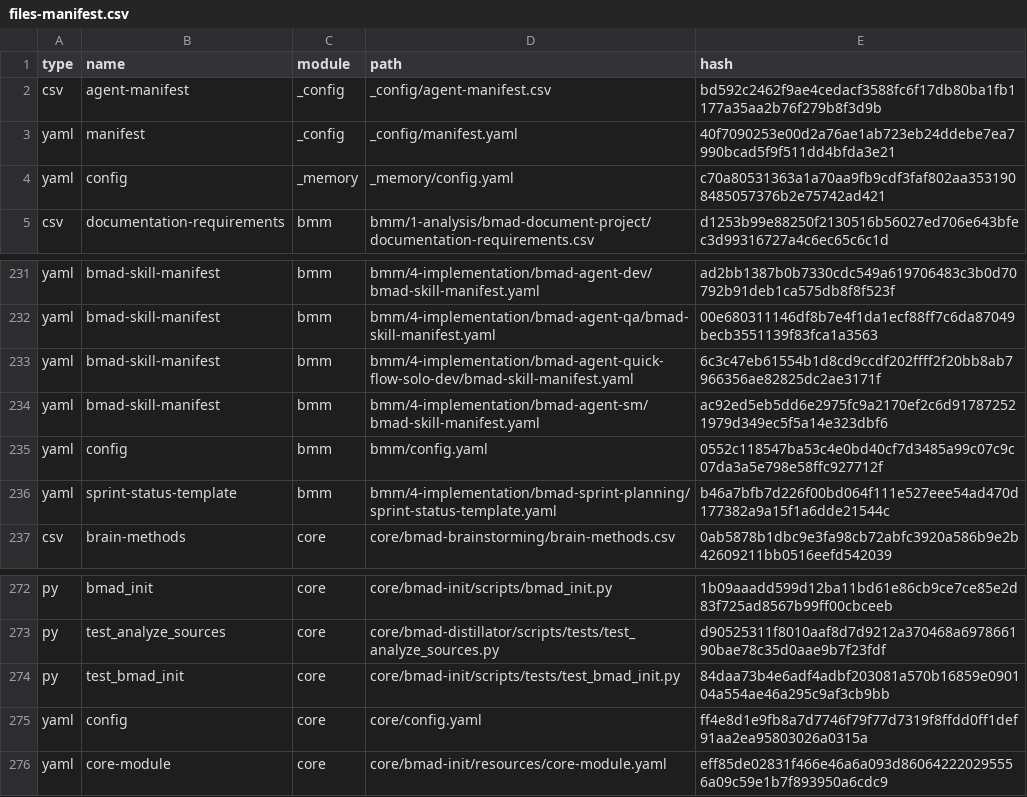
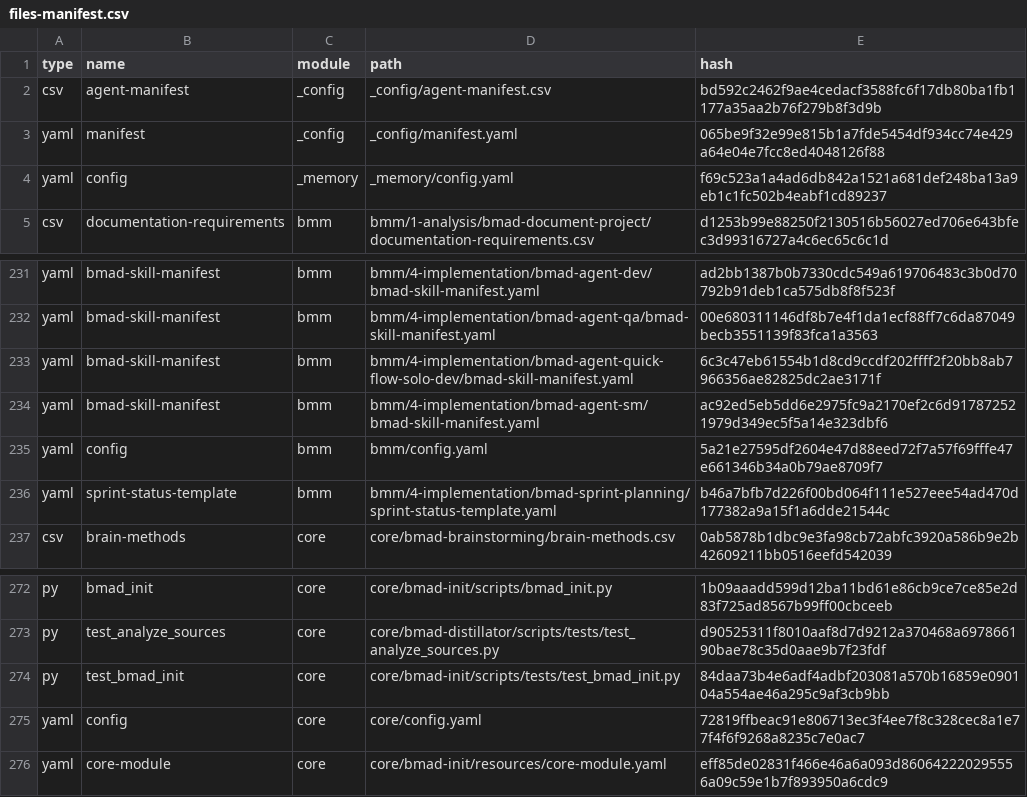
Before and after one commit to kamalsprasad/village-management, a CSV file: _bmad/_config/files-manifest.csv, drawn as a sheet; only a part is shown, gaps mark what is left out.

```diff
--- a/_bmad/_config/files-manifest.csv
+++ b/_bmad/_config/files-manifest.csv
@@ -2,4 +2,4 @@ type,name,module,path,hash
 "csv","agent-manifest","_config","_config/agent-manifest.csv","bd592c2462f9ae4cedacf3588fc6f17db80ba1fb1177a35aa2b76f279b8f3d9b"
-"yaml","manifest","_config","_config/manifest.yaml","40f7090253e00d2a76ae1ab723eb24ddebe7ea7990bcad5f9f511dd4bfda3e21"
-"yaml","config","_memory","_memory/config.yaml","c70a80531363a1a70aa9fb9cdf3faf802aa3531908485057376b2e75742ad421"
+"yaml","manifest","_config","_config/manifest.yaml","065be9f32e99e815b1a7fde5454df934cc74e429a64e04e7fcc8ed4048126f88"
+"yaml","config","_memory","_memory/config.yaml","f69c523a1a4ad6db842a1521a681def248ba13a9eb1c1fc502b4eabf1cd89237"
 "csv","documentation-requirements","bmm","bmm/1-analysis/bmad-document-project/documentation-requirements.csv","d1253b99e88250f2130516b56027ed706e643bfec3d99316727a4c6ec65c6c1d"
@@ -234,3 +234,3 @@ type,name,module,path,hash
 "yaml","bmad-skill-manifest","bmm","bmm/4-implementation/bmad-agent-sm/bmad-skill-manifest.yaml","ac92ed5eb5dd6e2975fc9a2170ef2c6d917872521979d349ec5f5a14e323dbf6"
-"yaml","config","bmm","bmm/config.yaml","0552c118547ba53c4e0bd40cf7d3485a99c07c9c07da3a5e798e58ffc927712f"
+"yaml","config","bmm","bmm/config.yaml","5a21e27595df2604e47d88eed72f7a57f69fffe47e661346b34a0b79ae8709f7"
 "yaml","sprint-status-template","bmm","bmm/4-implementation/bmad-sprint-planning/sprint-status-template.yaml","b46a7bfb7d226f00bd064f111e527eee54ad470d177382a9a15f1a6dde21544c"
@@ -274,3 +274,3 @@ type,name,module,path,hash
 "py","test_bmad_init","core","core/bmad-init/scripts/tests/test_bmad_init.py","84daa73b4e6adf4adbf203081a570b16859e090104a554ae46a295c9af3cb9bb"
-"yaml","config","core","core/config.yaml","ff4e8d1e9fb8a7d7746f79f77d7319f8ffdd0ff1def91aa2ea95803026a0315a"
+"yaml","config","core","core/config.yaml","72819ffbeac91e806713ec3f4ee7f8c328cec8a1e77f4f6f9268a8235c7e0ac7"
 "yaml","core-module","core","core/bmad-init/resources/core-module.yaml","eff85de02831f466e46a6a093d860642220295556a09c59e1b7f893950a6cdc9"
```
Also changed, not shown: 13 other files.
